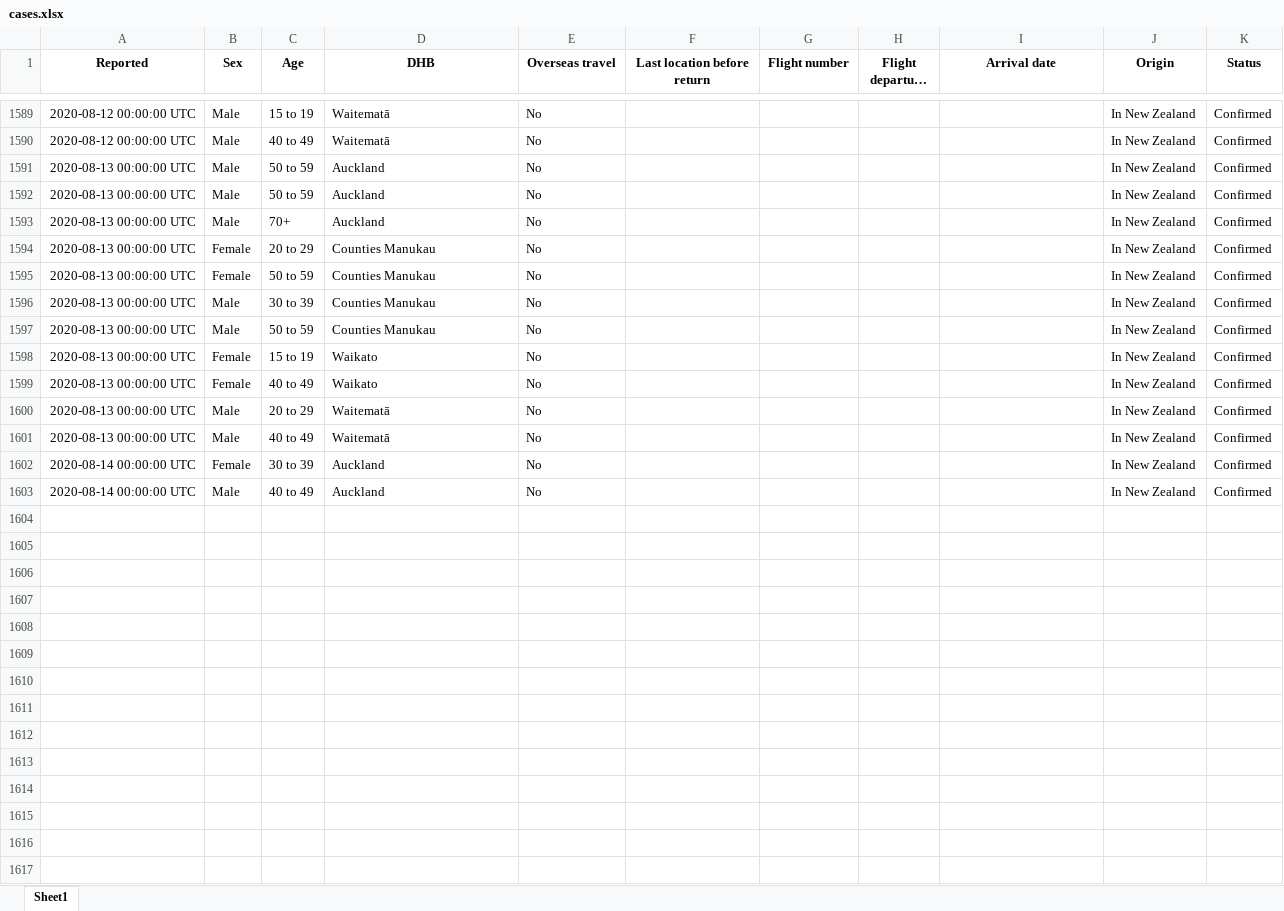
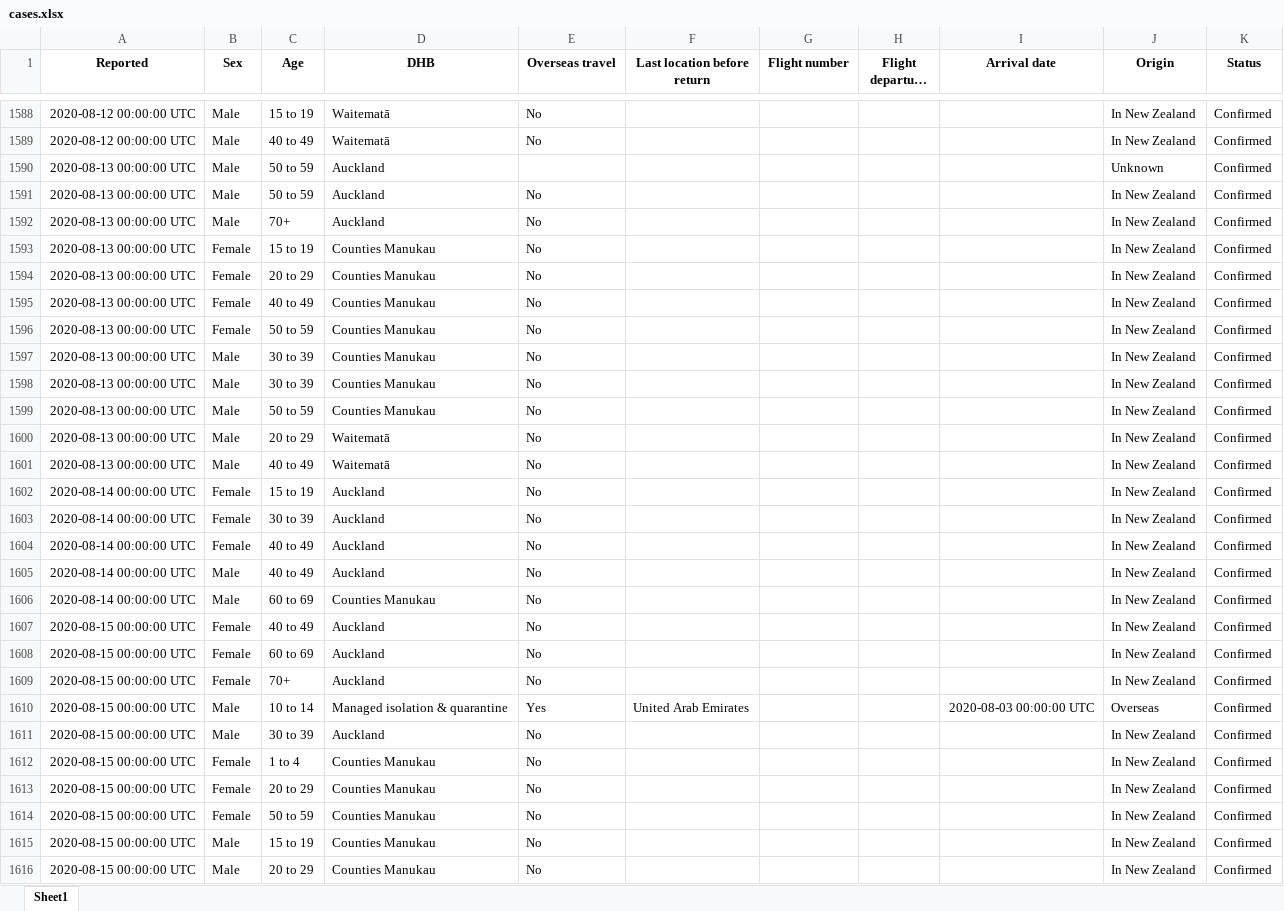
Before and after one commit to nzherald/nz-covid19-data, an Excel workbook: data/cases.xlsx, sheet Sheet1, drawn as a sheet; only a part is shown, gaps mark what is left out; long unchanged cells end in …; values as stored, in another font and other column widths than the file's, no borders; removed rows and columns are numbered as before the commit, all else as after; the diff covers the shown part only; the diff names each change by its address in the sheet, - before the commit and + after, or states it on an @@ line.

```diff
--- a/data/cases.xlsx (sheet Sheet1)
+++ b/data/cases.xlsx (sheet Sheet1)
-E1590 (Overseas travel): No
+E1590 (Overseas travel): (empty)
-J1590 (Origin): In New Zealand
+J1590 (Origin): Unknown
+row 1593: 2020-08-13 00:00:00 UTC | Female | 15 to 19 | Counties Manukau | No |  |  |  |  | In New Zealand | Confirmed
+row 1595: 2020-08-13 00:00:00 UTC | Female | 40 to 49 | Counties Manukau | No |  |  |  |  | In New Zealand | Confirmed
+row 1598: 2020-08-13 00:00:00 UTC | Male | 30 to 39 | Counties Manukau | No |  |  |  |  | In New Zealand | Confirmed
-row 1598: 2020-08-13 00:00:00 UTC | Female | 15 to 19 | Waikato | No |  |  |  |  | In New Zealand | Confirmed
-row 1599: 2020-08-13 00:00:00 UTC | Female | 40 to 49 | Waikato | No |  |  |  |  | In New Zealand | Confirmed
+row 1602: 2020-08-14 00:00:00 UTC | Female | 15 to 19 | Auckland | No |  |  |  |  | In New Zealand | Confirmed
+row 1604: 2020-08-14 00:00:00 UTC | Female | 40 to 49 | Auckland | No |  |  |  |  | In New Zealand | Confirmed
+row 1606: 2020-08-14 00:00:00 UTC | Male | 60 to 69 | Counties Manukau | No |  |  |  |  | In New Zealand | Confirmed
+row 1607: 2020-08-15 00:00:00 UTC | Female | 40 to 49 | Auckland | No |  |  |  |  | In New Zealand | Confirmed
+row 1608: 2020-08-15 00:00:00 UTC | Female | 60 to 69 | Auckland | No |  |  |  |  | In New Zealand | Confirmed
+row 1609: 2020-08-15 00:00:00 UTC | Female | 70+ | Auckland | No |  |  |  |  | In New Zealand | Confirmed
+row 1610: 2020-08-15 00:00:00 UTC | Male | 10 to 14 | Managed isolation & quarantine | Yes | United Arab Emirates |  |  | 2020-08-03 00:00:00 UTC | Overseas | Confirmed
+row 1611: 2020-08-15 00:00:00 UTC | Male | 30 to 39 | Auckland | No |  |  |  |  | In New Zealand | Confirmed
+row 1612: 2020-08-15 00:00:00 UTC | Female | 1 to 4 | Counties Manukau | No |  |  |  |  | In New Zealand | Confirmed
+row 1613: 2020-08-15 00:00:00 UTC | Female | 20 to 29 | Counties Manukau | No |  |  |  |  | In New Zealand | Confirmed
+row 1614: 2020-08-15 00:00:00 UTC | Female | 50 to 59 | Counties Manukau | No |  |  |  |  | In New Zealand | Confirmed
+row 1615: 2020-08-15 00:00:00 UTC | Male | 15 to 19 | Counties Manukau | No |  |  |  |  | In New Zealand | Confirmed
+row 1616: 2020-08-15 00:00:00 UTC | Male | 20 to 29 | Counties Manukau | No |  |  |  |  | In New Zealand | Confirmed
```
Also changed, not shown: 28 added rows, 1 removed row and 5 edited cells elsewhere in this sheet, data/days.xlsx, 8 other files.
